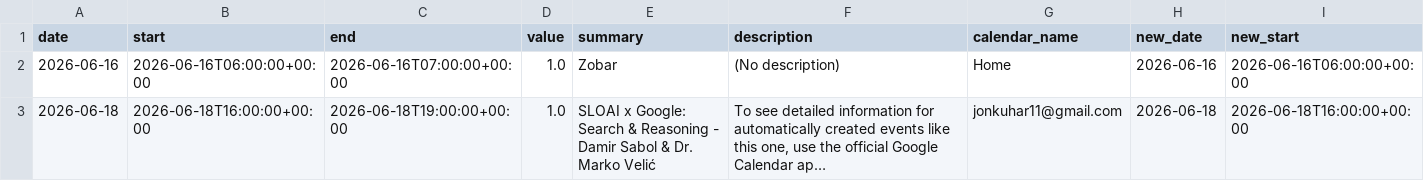
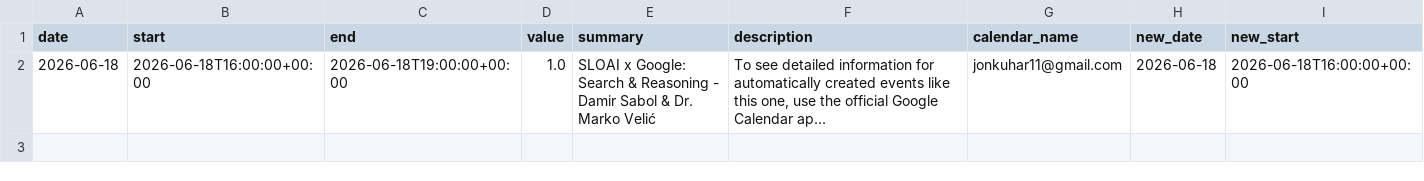
Before and after one commit to hajkuron/notion-githubchart, a CSV file: data/prepared_data_for_supabase.csv, drawn as a sheet; only a part is shown; long unchanged cells end in …; rows hold the shown columns only; the diff names each change by its address in the sheet, - before the commit and + after, or states it on an @@ line.

```diff
--- a/data/prepared_data_for_supabase.csv
+++ b/data/prepared_data_for_supabase.csv
-row 2: 2026-06-16 | 2026-06-16T06:00:00+00:00 | 2026-06-16T07:00:00+00:00 | 1.0 | Zobar | (No description) | Home | 2026-06-16 | 2026-06-16T06:00:00+00:00
```
Also changed, not shown: 1 other file.
